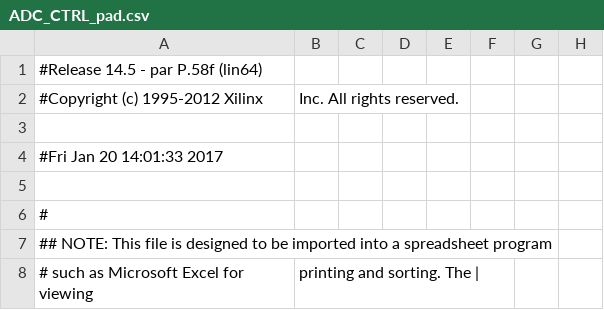
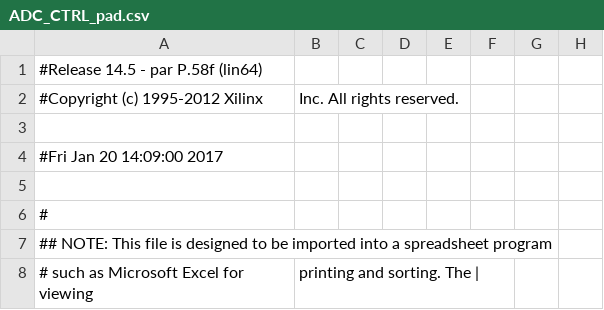
Before and after one commit to deyan-levski/jcfpga, a CSV file: LX150/ADC_CTRL_pad.csv, drawn as a sheet; only a part is shown; the diff names each change by its address in the sheet, - before the commit and + after, or states it on an @@ line.

```diff
--- a/LX150/ADC_CTRL_pad.csv
+++ b/LX150/ADC_CTRL_pad.csv
-A4: #Fri Jan 20 14:01:33 2017
+A4: #Fri Jan 20 14:09:00 2017
```
Also changed, not shown: 53 other files.
